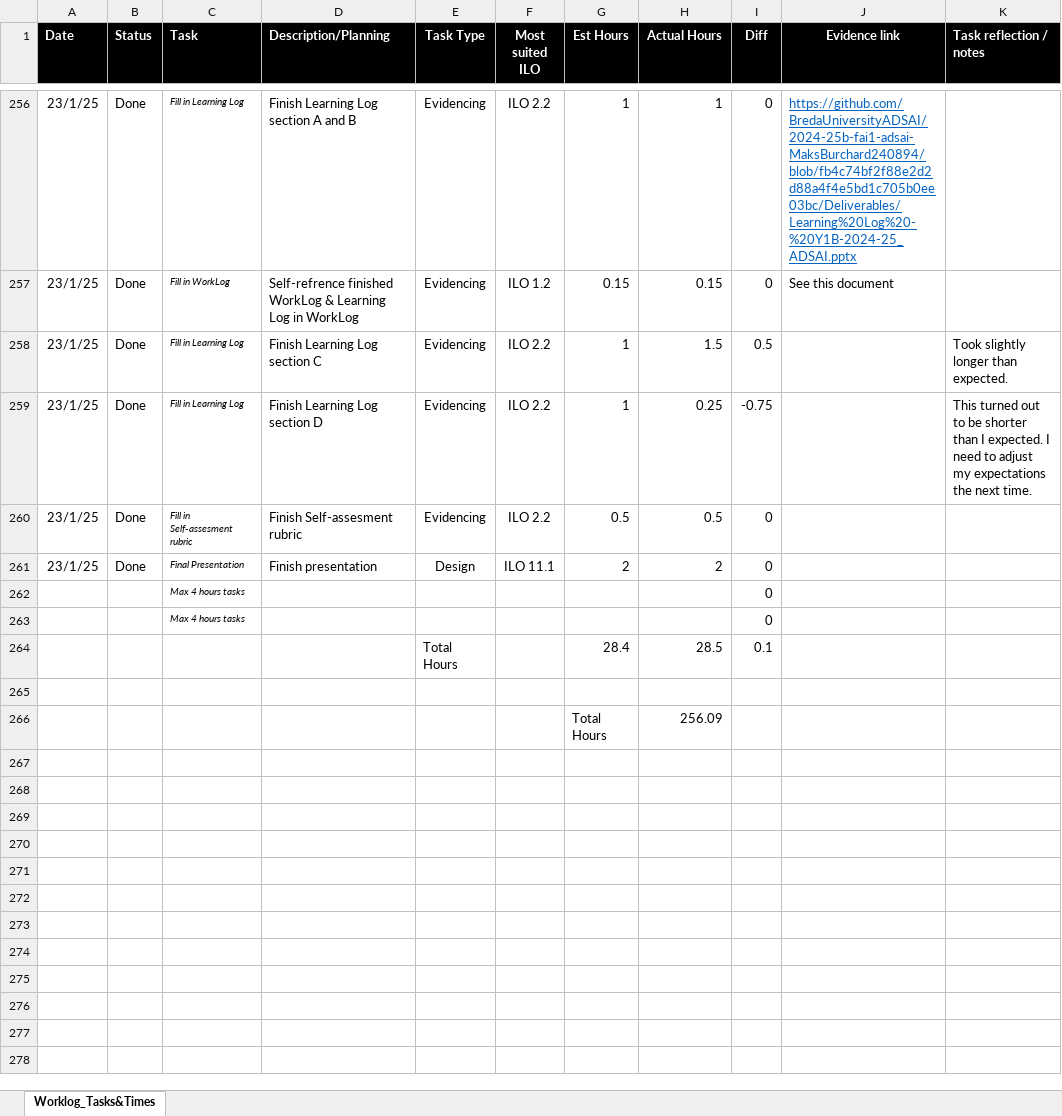
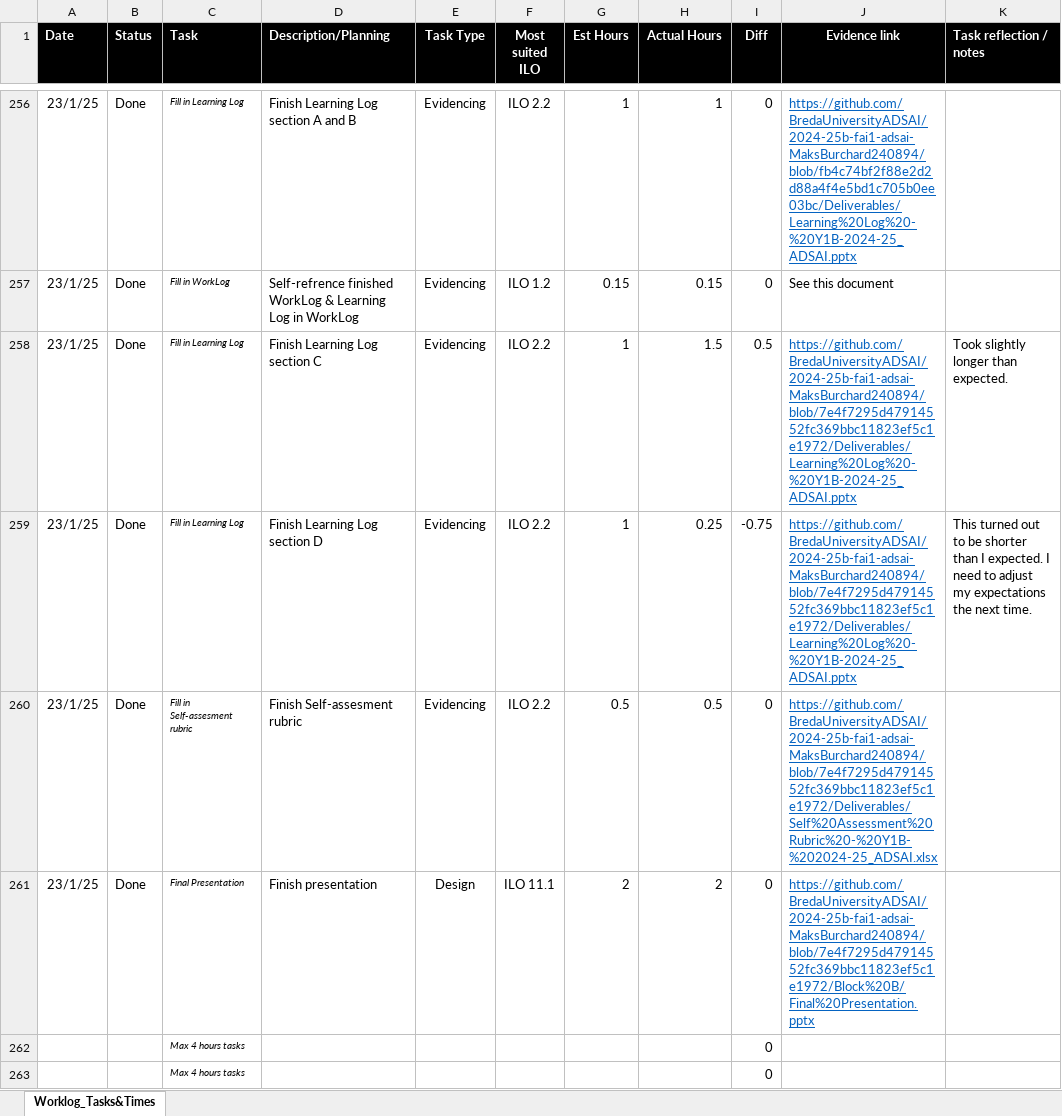
Before and after one commit to MaksBurchard240894/HFG7, an Excel workbook: Deliverables/Worklog - Y1B-2024-25_ADSAI.xlsx, sheet Worklog_Tasks&Times, drawn as a sheet; only a part is shown, gaps mark what is left out; the shorter side is filled out with more unchanged rows; values as stored, in another font and other column widths than the file's, no borders; conditional formats not drawn; the diff names each change by its address in the sheet, - before the commit and + after, or states it on an @@ line.

Commit message:
Final Thursday work

```diff
--- a/Deliverables/Worklog - Y1B-2024-25_ADSAI.xlsx (sheet Worklog_Tasks&Times)
+++ b/Deliverables/Worklog - Y1B-2024-25_ADSAI.xlsx (sheet Worklog_Tasks&Times)
-J258:J259 (Evidence link): (empty)
+J258:J259 (Evidence link): https://github.com/BredaUniversityADSAI/2024-25b-fai1-adsai-MaksBurchard240894/blob/7e4f7295d47914552fc369bbc11823ef5c1e1972/Deliverables/Learning%20Log%20-%20Y1B-2024-25_ADSAI.pptx
-J260 (Evidence link): (empty)
+J260 (Evidence link): https://github.com/BredaUniversityADSAI/2024-25b-fai1-adsai-MaksBurchard240894/blob/7e4f7295d47914552fc369bbc11823ef5c1e1972/Deliverables/Self%20Assessment%20Rubric%20-%20Y1B-%202024-25_ADSAI.xlsx
-J261 (Evidence link): (empty)
+J261 (Evidence link): https://github.com/BredaUniversityADSAI/2024-25b-fai1-adsai-MaksBurchard240894/blob/7e4f7295d47914552fc369bbc11823ef5c1e1972/Block%20B/Final%20Presentation.pptx
```
